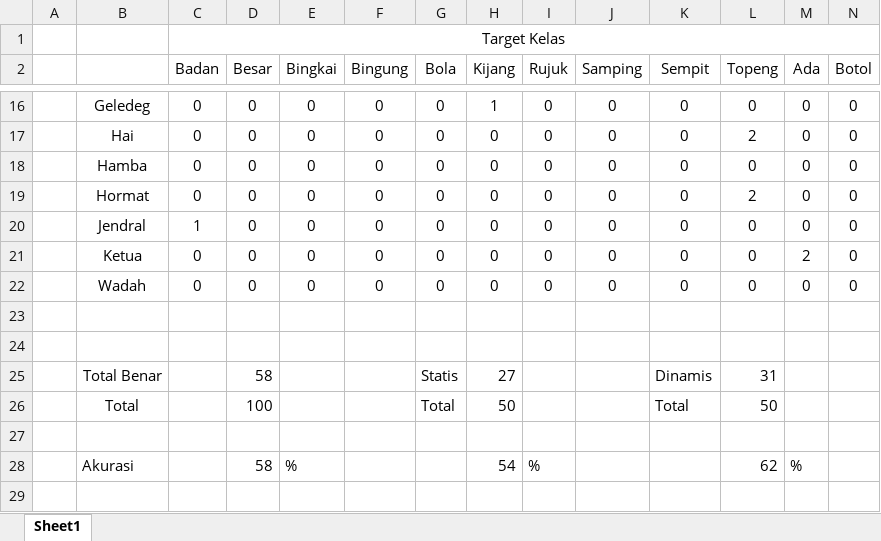
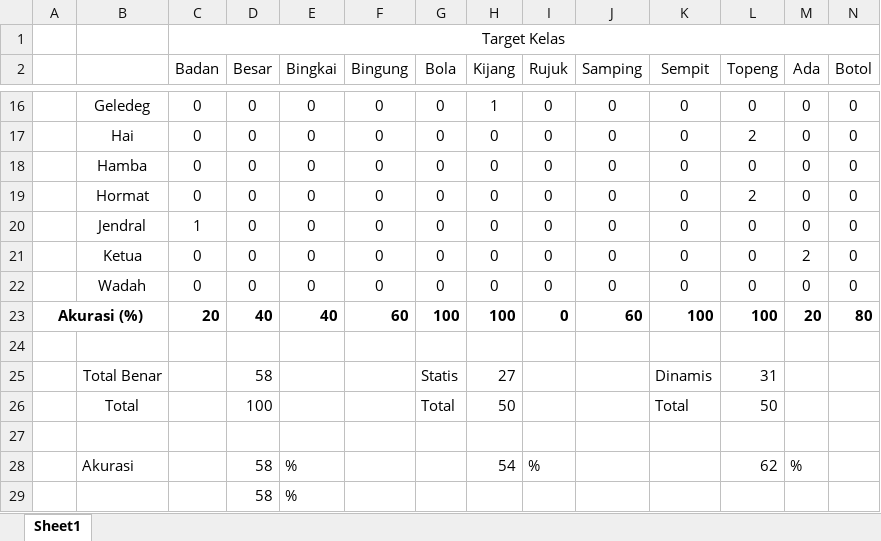
Before and after one commit to ignatius-bo/TABI, an Excel workbook: Laporan/BAHAN BUKU/Real Life Test/Percobaan Statis Dinamis Inyas 179.xlsx, sheet Sheet1, drawn as a sheet; only a part is shown, gaps mark what is left out; values as stored, in another font and other column widths than the file's, no borders; rows hold the shown columns only; the diff names each change by its address in the sheet, - before the commit and + after, or states it on an @@ line.

```diff
--- a/Laporan/BAHAN BUKU/Real Life Test/Percobaan Statis Dinamis Inyas 179.xlsx (sheet Sheet1)
+++ b/Laporan/BAHAN BUKU/Real Life Test/Percobaan Statis Dinamis Inyas 179.xlsx (sheet Sheet1)
-row 23: (empty)
+row 23: Akurasi (%) |  | 20 | 40 | 40 | 60 | 100 | 100 | 0 | 60 | 100 | 100 | 20 | 80
+A23:B23 merged
+row 29:  |  |  | 58 | %
```
Also changed, not shown: Laporan/BAHAN BUKU/Real Life Test/Percobaan CHP 172.xlsx, Laporan/BAHAN BUKU/Real Life Test/Percobaan Inyas 179.xlsx, 28 other files.
